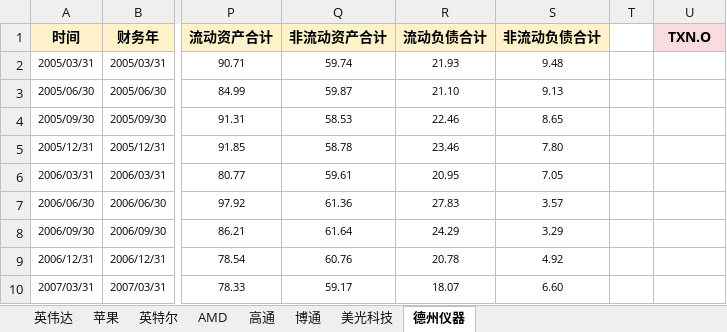
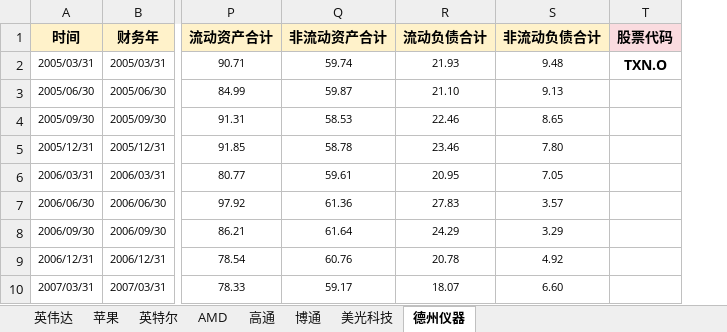
Before and after one commit to jettyPHJ/QuantitateStock, an Excel workbook: 机器学习数据源.xlsx, sheet 德州仪器, drawn as a sheet; only a part is shown, gaps mark what is left out; values as stored, in another font and other column widths than the file's, no borders; removed rows and columns are numbered as before the commit, all else as after; the diff names each change by its address in the sheet, - before the commit and + after, or states it on an @@ line.

```diff
--- a/机器学习数据源.xlsx (sheet 德州仪器)
+++ b/机器学习数据源.xlsx (sheet 德州仪器)
-column T, empty
-T1: TXN.O
+T1: 股票代码
-T2 (股票代码): (empty)
+T2 (股票代码): TXN.O
```
Also changed, not shown: sheet 博通, sheet 苹果, sheet AMD, sheet 英特尔, sheet 高通, sheet 美光科技, 1 more sheet, formulas that keep their value, 7 other files.
